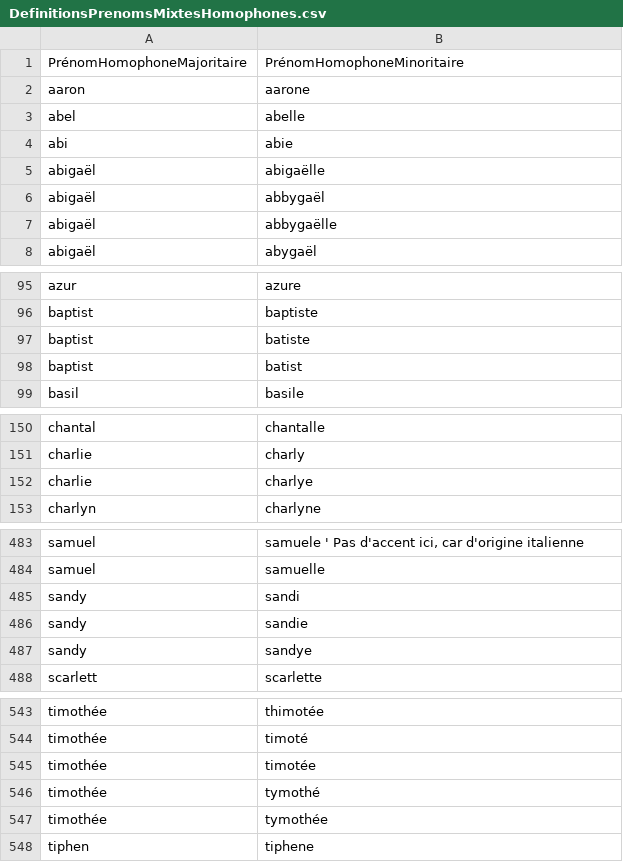
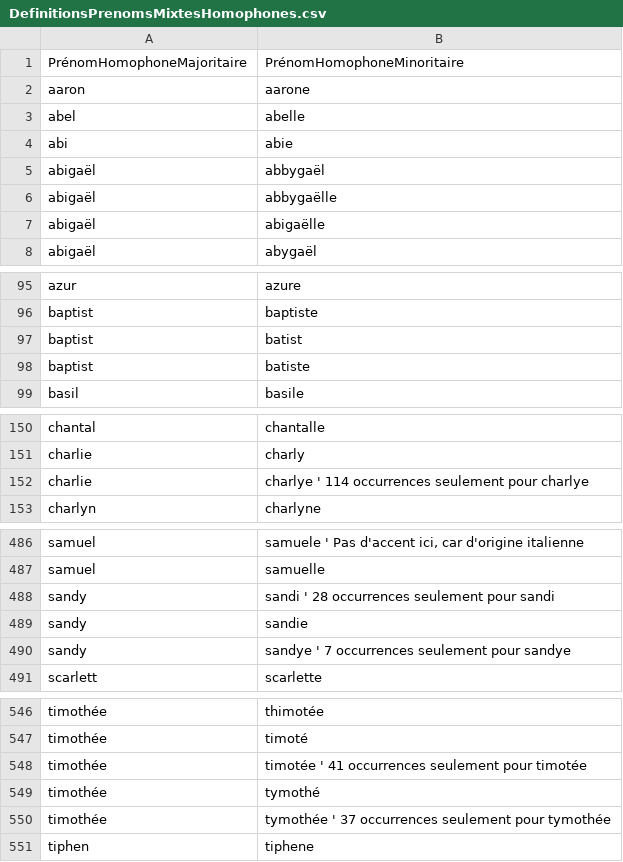
Before and after one commit to PatriceDargenton/PrenomMixte, a CSV file: bin/DefinitionsPrenomsMixtesHomophones.csv, drawn as a sheet; only a part is shown, gaps mark what is left out; the diff covers the shown part only.

```diff
--- a/bin/DefinitionsPrenomsMixtesHomophones.csv
+++ b/bin/DefinitionsPrenomsMixtesHomophones.csv
@@ -4,5 +4,5 @@ abel;abelle
 abi;abie
-abigaël;abigaëlle
 abigaël;abbygaël
 abigaël;abbygaëlle
+abigaël;abigaëlle
 abigaël;abygaël
@@ -96,4 +96,4 @@ azur;azure
 baptist;baptiste
+baptist;batist
 baptist;batiste
-baptist;batist
 basil;basile
@@ -151,3 +151,3 @@ chantal;chantalle
 charlie;charly
-charlie;charlye
+charlie;charlye ' 114 occurrences seulement pour charlye
 charlyn;charlyne
@@ -484,5 +487,5 @@ samuel;samuele ' Pas d'accent ici, car d'origine italienne
 samuel;samuelle
-sandy;sandi
+sandy;sandi ' 28 occurrences seulement pour sandi
 sandy;sandie
-sandy;sandye
+sandy;sandye  ' 7 occurrences seulement pour sandye
 scarlett;scarlette
@@ -544,5 +547,5 @@ timothée;thimotée
 timothée;timoté
-timothée;timotée
+timothée;timotée  ' 41 occurrences seulement pour timotée
 timothée;tymothé
-timothée;tymothée
+timothée;tymothée ' 37 occurrences seulement pour tymothée
 tiphen;tiphene
```
Also changed, not shown: 5 added rows, 3 removed rows, 2 moved rows and 14 edited cells elsewhere in this file, bin/DefinitionsPrenomsSpecifiquementGenres.csv.
